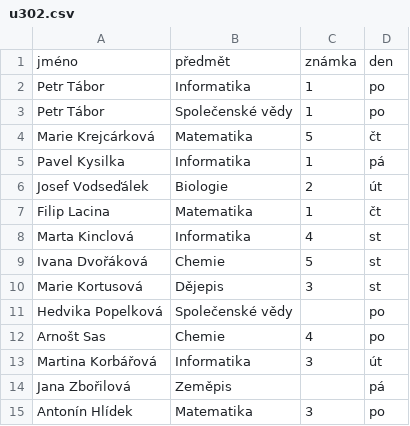
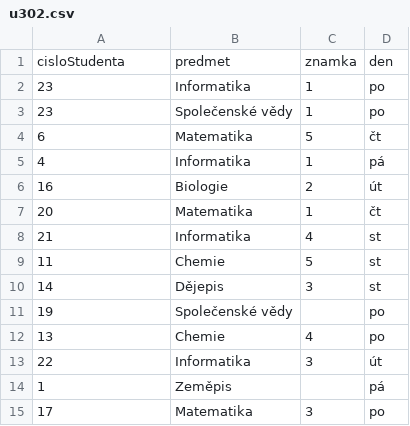
Before and after one commit to pesikj/progr2-python, a CSV file: python-pro-data-1/agregace-a-spojovani/assets/u302.csv, drawn as a sheet.

```diff
--- a/python-pro-data-1/agregace-a-spojovani/assets/u302.csv
+++ b/python-pro-data-1/agregace-a-spojovani/assets/u302.csv
@@ -1,15 +1,15 @@
-jméno,předmět,známka,den
-Petr Tábor,Informatika,1,po
-Petr Tábor,Společenské vědy,1,po
-Marie Krejcárková,Matematika,5,čt
-Pavel Kysilka,Informatika,1,pá
-Josef Vodseďálek,Biologie,2,út
-Filip Lacina,Matematika,1,čt
-Marta Kinclová,Informatika,4,st
-Ivana Dvořáková,Chemie,5,st
-Marie Kortusová,Dějepis,3,st
-Hedvika Popelková,Společenské vědy,,po
-Arnošt Sas,Chemie,4,po
-Martina Korbářová,Informatika,3,út
-Jana Zbořilová,Zeměpis,,pá
-Antonín Hlídek,Matematika,3,po
+cisloStudenta,predmet,znamka,den
+23,Informatika,1,po
+23,Společenské vědy,1,po
+6,Matematika,5,čt
+4,Informatika,1,pá
+16,Biologie,2,út
+20,Matematika,1,čt
+21,Informatika,4,st
+11,Chemie,5,st
+14,Dějepis,3,st
+19,Společenské vědy,,po
+13,Chemie,4,po
+22,Informatika,3,út
+1,Zeměpis,,pá
+17,Matematika,3,po
```
Also changed, not shown: python-pro-data-1/agregace-a-spojovani/assets/u202.csv, python-pro-data-1/agregace-a-spojovani/assets/u203.csv, 16 other files.
